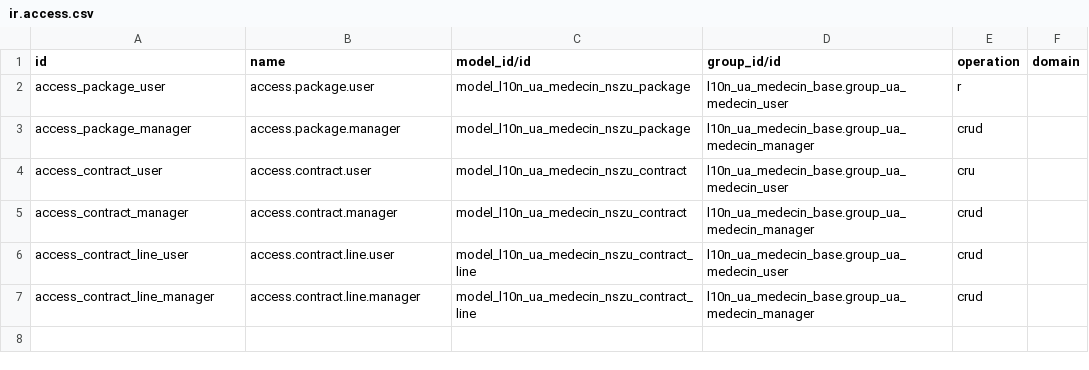
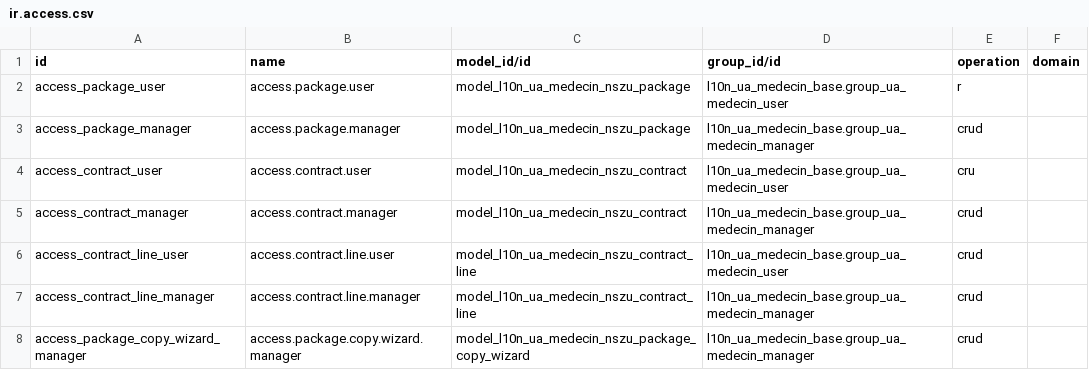
Before and after one commit to NadozirnySvyatoslav/l10n_ua, a CSV file: l10n_ua_medecin_nszu/security/ir.access.csv, drawn as a sheet.

```diff
--- a/l10n_ua_medecin_nszu/security/ir.access.csv
+++ b/l10n_ua_medecin_nszu/security/ir.access.csv
@@ -7 +7,2 @@ access_contract_line_user,access.contract.line.user,model_l10n_ua_medecin_nszu_c
 access_contract_line_manager,access.contract.line.manager,model_l10n_ua_medecin_nszu_contract_line,l10n_ua_medecin_base.group_ua_medecin_manager,crud,
+access_package_copy_wizard_manager,access.package.copy.wizard.manager,model_l10n_ua_medecin_nszu_package_copy_wizard,l10n_ua_medecin_base.group_ua_medecin_manager,crud,
```
Also changed, not shown: 10 other files.
